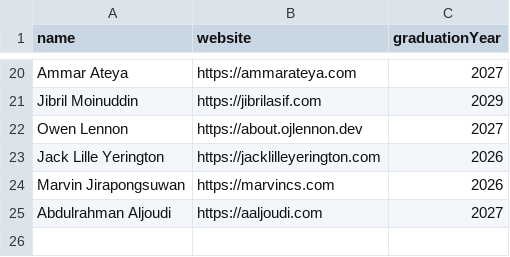
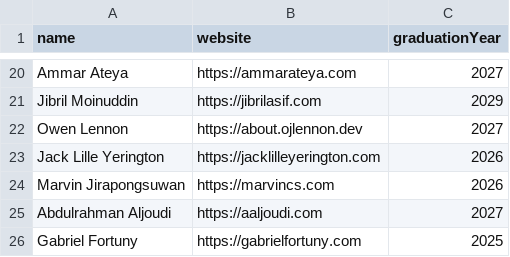
Before and after one commit to AlexCSalinas/michigan-webring, a CSV file: data/students.csv, drawn as a sheet; only a part is shown, gaps mark what is left out; the diff names each change by its address in the sheet, - before the commit and + after, or states it on an @@ line.

Commit message:
Update students.csv - Gabriel Fortuny

```diff
--- a/data/students.csv
+++ b/data/students.csv
+row 26: Gabriel Fortuny | https://gabrielfortuny.com | 2025
```
